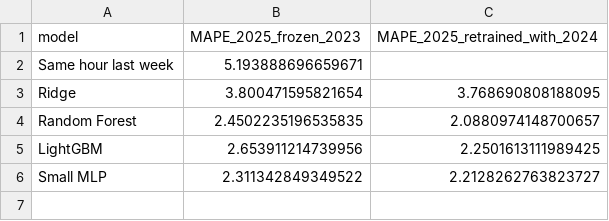
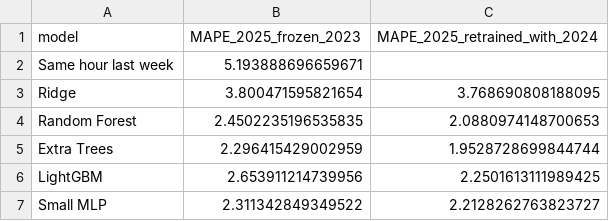
Before and after one commit to quan534/ADY-Project-Battery-prediction-model, a CSV file: OnGoingAssessment2_ICIDST_TurkiyeElectricity_HolidayForecast/report/table_rq3_2025.csv, drawn as a sheet.

```diff
--- a/OnGoingAssessment2_ICIDST_TurkiyeElectricity_HolidayForecast/report/table_rq3_2025.csv
+++ b/OnGoingAssessment2_ICIDST_TurkiyeElectricity_HolidayForecast/report/table_rq3_2025.csv
@@ -3,3 +3,4 @@ Same hour last week,5.193888696659671,
 Ridge,3.800471595821654,3.768690808188095
-Random Forest,2.4502235196535835,2.0880974148700657
+Random Forest,2.4502235196535835,2.0880974148700653
+Extra Trees,2.296415429002959,1.9528728699844744
 LightGBM,2.653911214739956,2.2501613111989425
```
Also changed, not shown: OnGoingAssessment2_ICIDST_TurkiyeElectricity_HolidayForecast/report/table_rq2.csv, OnGoingAssessment2_ICIDST_TurkiyeElectricity_HolidayForecast/report/table_rq3_by_month.csv, 8 other files.
